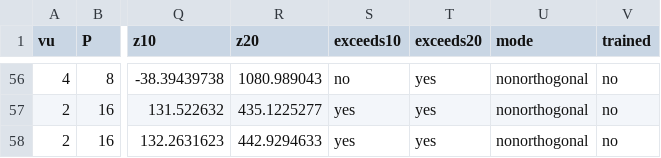
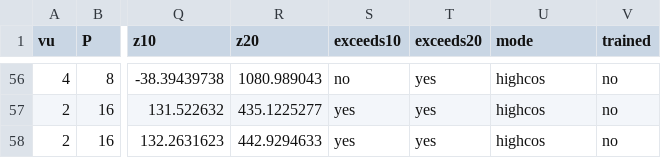
Before and after one commit to KiHoLee/scalable-shared-embedding, a CSV file: data/rev_factor_bound.csv, drawn as a sheet; only a part is shown, gaps mark what is left out; the diff covers the shown part only; the diff names each change by its address in the sheet, - before the commit and + after, or states it on an @@ line.

```diff
--- a/data/rev_factor_bound.csv
+++ b/data/rev_factor_bound.csv
-U56:U58 (mode): nonorthogonal
+U56:U58 (mode): highcos
```
Also changed, not shown: 53 edited cells elsewhere in this file, data/rev_factor_mech.csv, data/rev_spectrum.csv, 18 other files.
